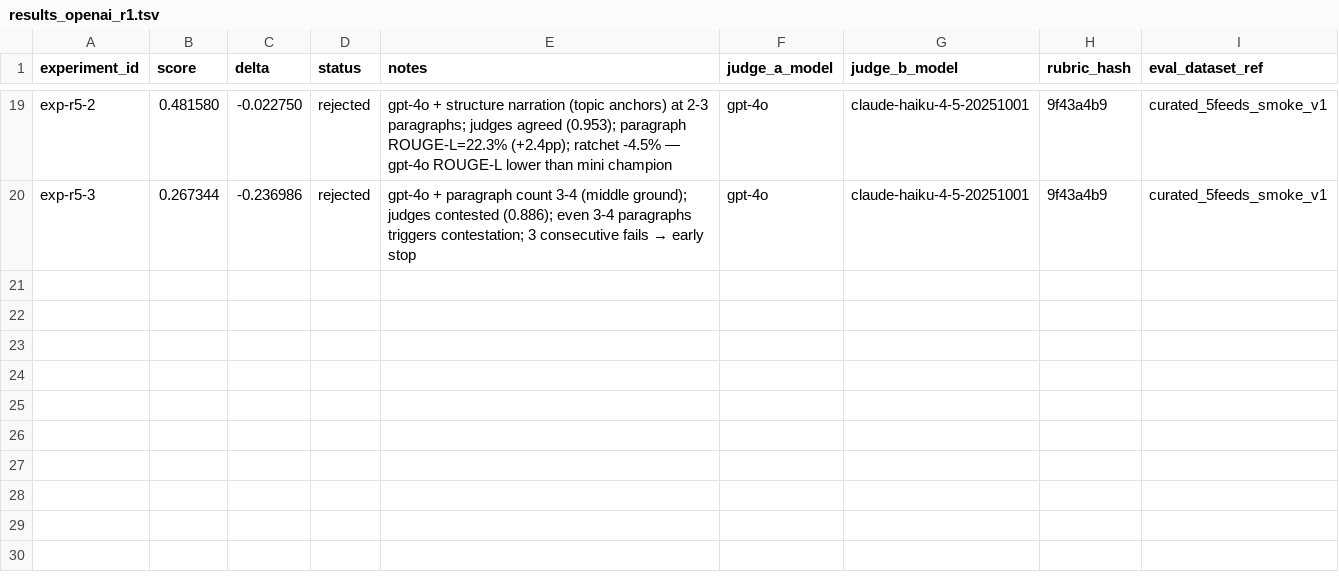
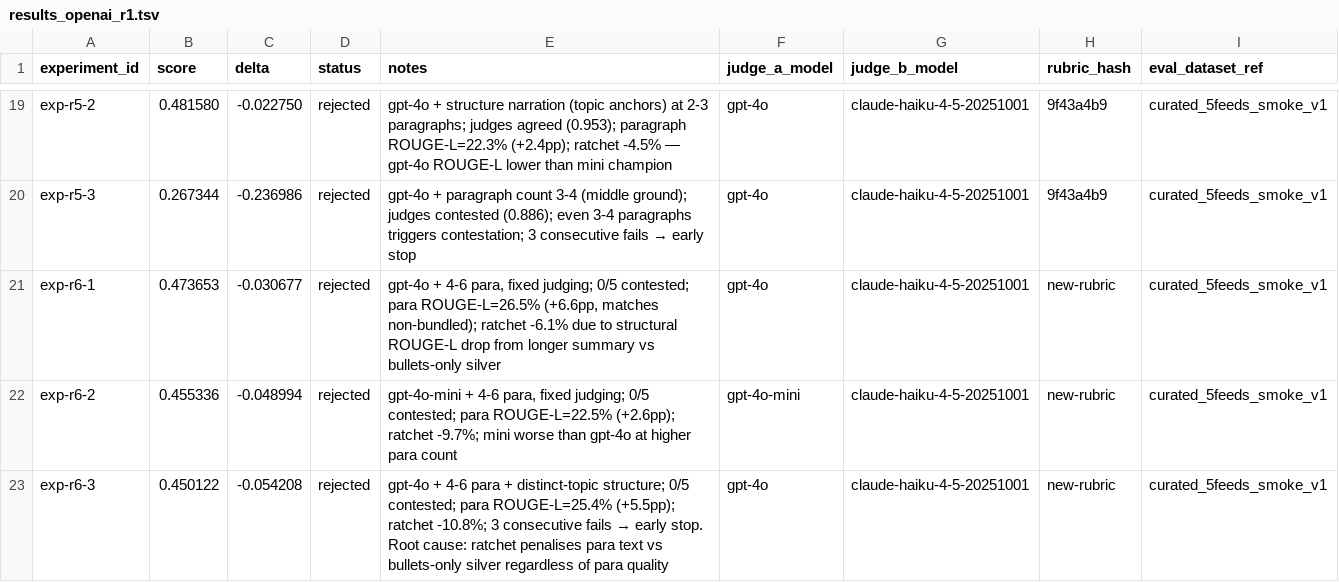
Before and after one commit to chipi/podcast_scraper, a TSV file: autoresearch/bundled_prompt_tuning/results/results_openai_r1.tsv, drawn as a sheet; only a part is shown, gaps mark what is left out.

```diff
--- a/autoresearch/bundled_prompt_tuning/results/results_openai_r1.tsv
+++ b/autoresearch/bundled_prompt_tuning/results/results_openai_r1.tsv
@@ -20 +20,4 @@ exp-r5-2	0.481580	-0.022750	rejected	gpt-4o + structure narration (topic anchors
 exp-r5-3	0.267344	-0.236986	rejected	gpt-4o + paragraph count 3-4 (middle ground); judges contested (0.886); even 3-4 paragraphs triggers contestation; 3 consecutive fails → early stop	gpt-4o	claude-haiku-4-5-20251001	9f43a4b9	curated_5feeds_smoke_v1
+exp-r6-1	0.473653	-0.030677	rejected	gpt-4o + 4-6 para, fixed judging; 0/5 contested; para ROUGE-L=26.5% (+6.6pp, matches non-bundled); ratchet -6.1% due to structural ROUGE-L drop from longer summary vs bullets-only silver	gpt-4o	claude-haiku-4-5-20251001	new-rubric	curated_5feeds_smoke_v1
+exp-r6-2	0.455336	-0.048994	rejected	gpt-4o-mini + 4-6 para, fixed judging; 0/5 contested; para ROUGE-L=22.5% (+2.6pp); ratchet -9.7%; mini worse than gpt-4o at higher para count	gpt-4o-mini	claude-haiku-4-5-20251001	new-rubric	curated_5feeds_smoke_v1
+exp-r6-3	0.450122	-0.054208	rejected	gpt-4o + 4-6 para + distinct-topic structure; 0/5 contested; para ROUGE-L=25.4% (+5.5pp); ratchet -10.8%; 3 consecutive fails → early stop. Root cause: ratchet penalises para text vs bullets-only silver regardless of para quality	gpt-4o	claude-haiku-4-5-20251001	new-rubric	curated_5feeds_smoke_v1
```
